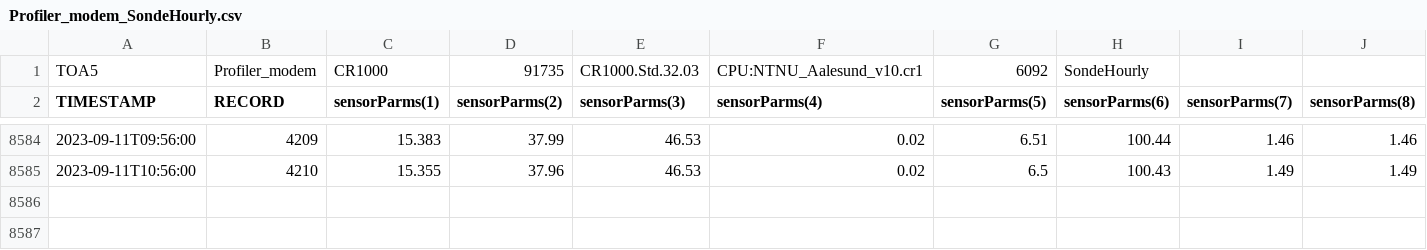
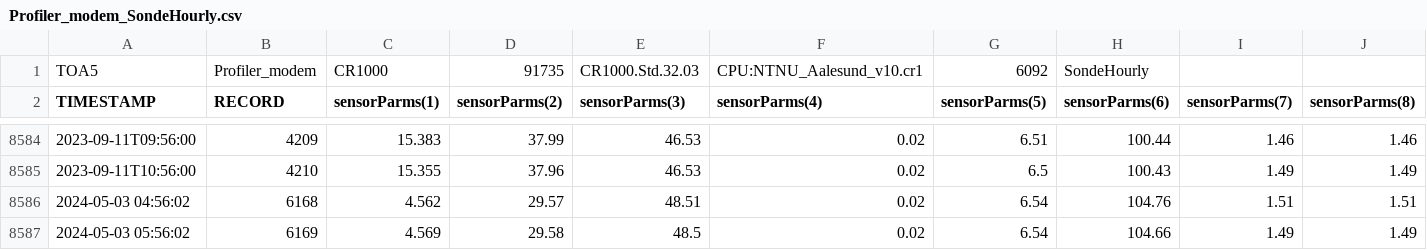
Before and after one commit to russellprimeau/BrusdalsvatnetDT, a CSV file: Profiler_modem_SondeHourly.csv, drawn as a sheet; only a part is shown, gaps mark what is left out; rows hold the shown columns only; the diff names each change by its address in the sheet, - before the commit and + after, or states it on an @@ line.

Commit message:
Changes to: Profiler_modem_SondeHourly.csv

```diff
--- a/Profiler_modem_SondeHourly.csv
+++ b/Profiler_modem_SondeHourly.csv
+row 8586: 2024-05-03 04:56:02 | 6168 | 4.562 | 29.57 | 48.51 | 0.02 | 6.54 | 104.76 | 1.51 | 1.51
+row 8587: 2024-05-03 05:56:02 | 6169 | 4.569 | 29.58 | 48.5 | 0.02 | 6.54 | 104.66 | 1.49 | 1.49
```
